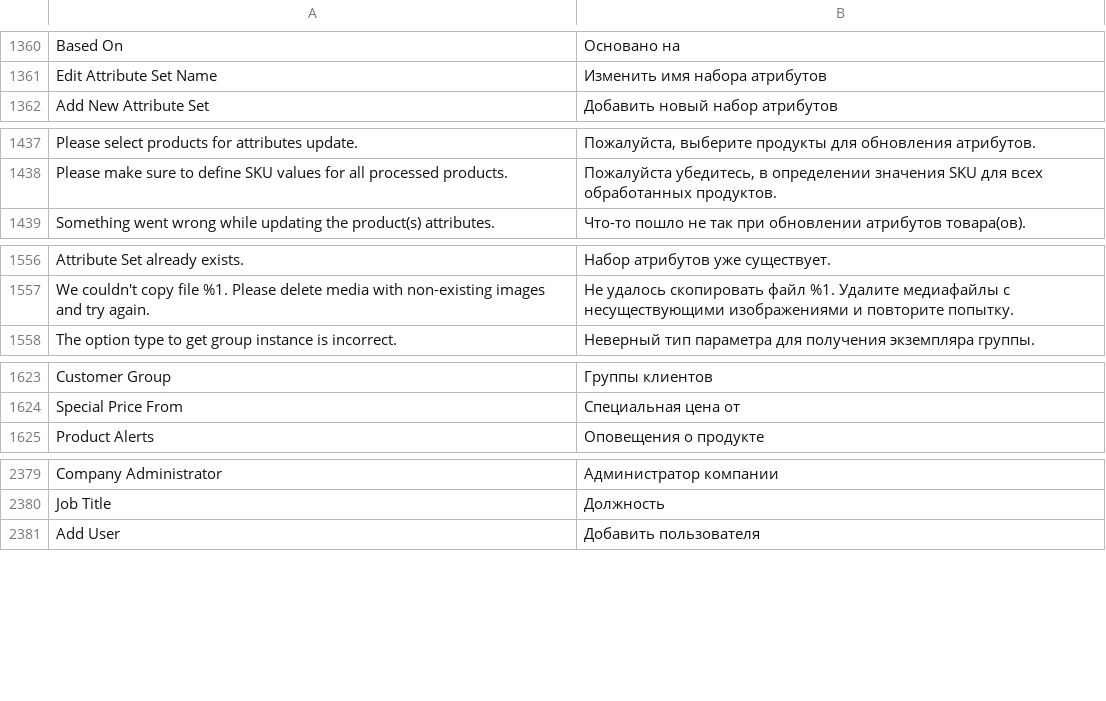
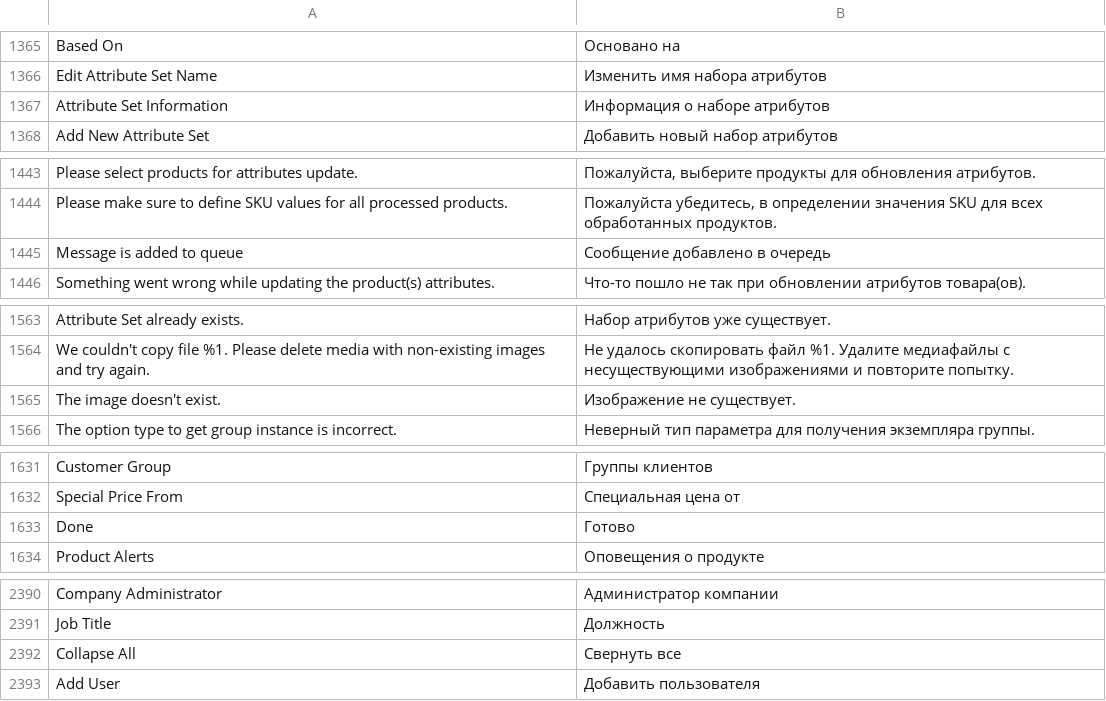
Before and after one commit to magento-l10n/language-ru_RU, a CSV file: ru_RU.csv, drawn as a sheet; only a part is shown, gaps mark what is left out; the diff covers the shown part only; the diff names each change by its address in the sheet, - before the commit and + after, or states it on an @@ line.

```diff
--- a/ru_RU.csv
+++ b/ru_RU.csv
+row 1367: Attribute Set Information | Информация о наборе атрибутов
+row 1445: Message is added to queue | Сообщение добавлено в очередь
+row 1565: The image doesn't exist. | Изображение не существует.
+row 1633: Done | Готово
+row 2392: Collapse All | Свернуть все
```
Also changed, not shown: 9 added rows and 7 edited cells elsewhere in this file, 1 other file.
